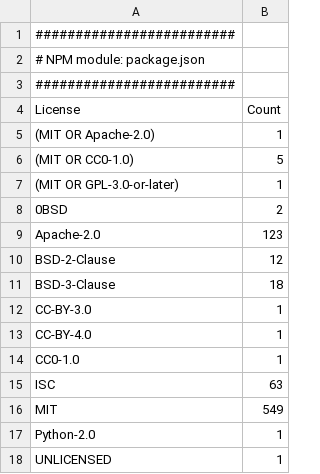
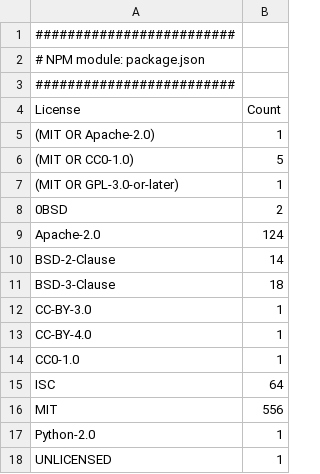
Before and after one commit to cdklabs/cdk-cicd-wrapper, a CSV file: OSS_License_Summary.csv, drawn as a sheet.

```diff
--- a/OSS_License_Summary.csv
+++ b/OSS_License_Summary.csv
@@ -8,4 +8,4 @@
 "0BSD","2"
-"Apache-2.0","123"
-"BSD-2-Clause","12"
+"Apache-2.0","124"
+"BSD-2-Clause","14"
 "BSD-3-Clause","18"
@@ -14,4 +14,4 @@
 "CC0-1.0","1"
-"ISC","63"
-"MIT","549"
+"ISC","64"
+"MIT","556"
 "Python-2.0","1"
```
Also changed, not shown: 55 other files.
